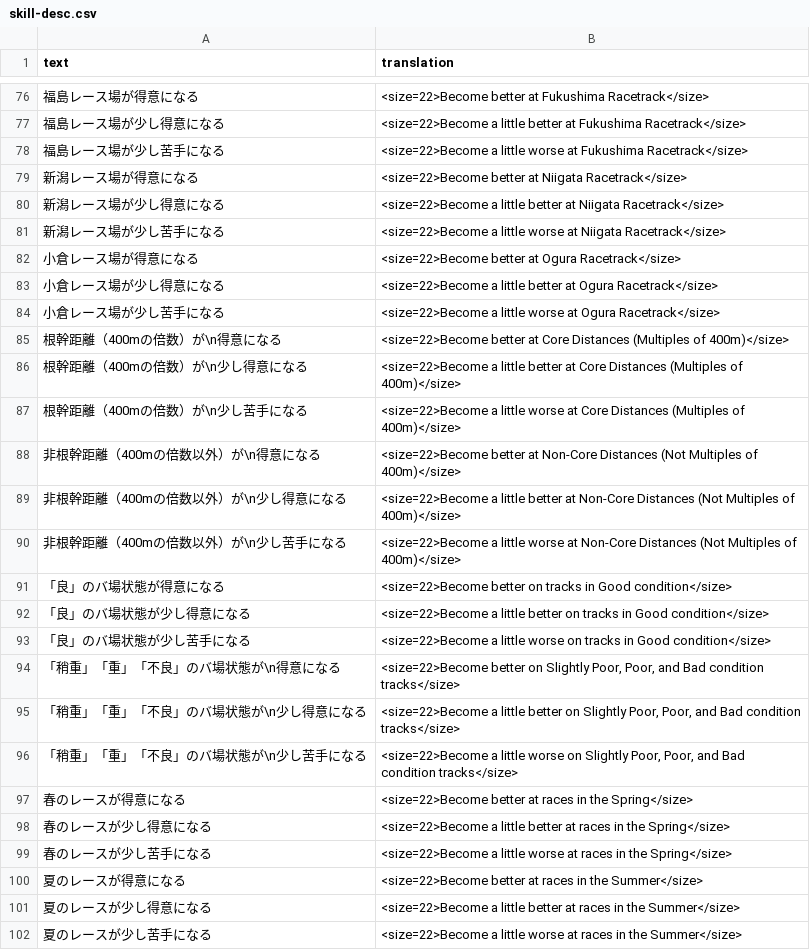
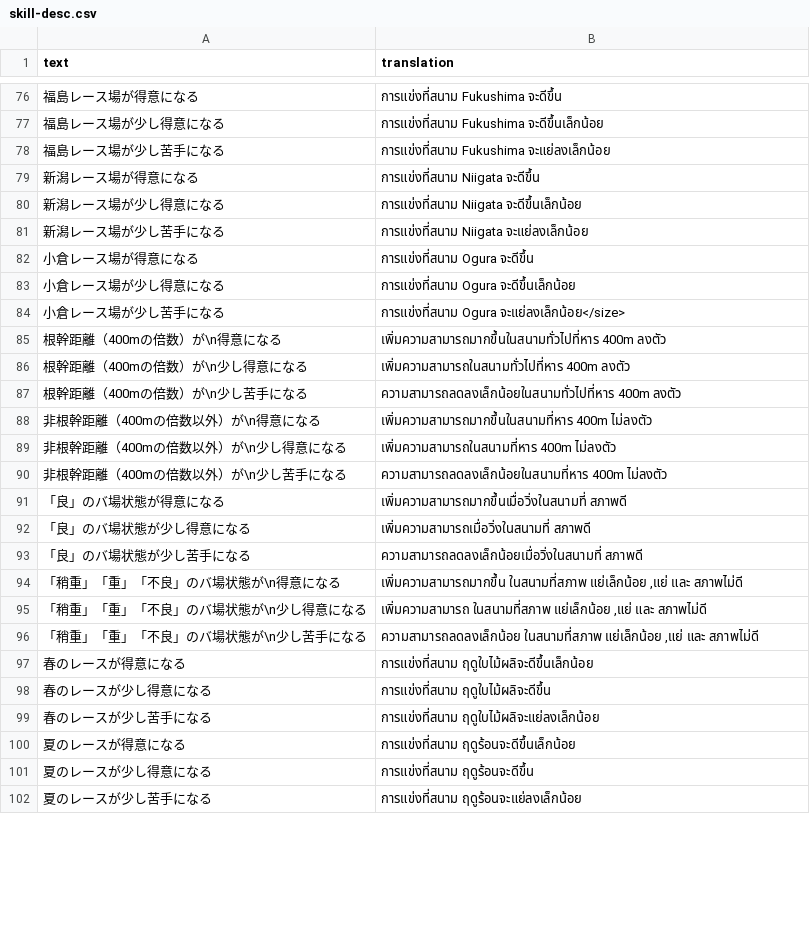
Before and after one commit to HackPC/MrHackPC.github.io, a CSV file: data/skill-desc.csv, drawn as a sheet; only a part is shown, gaps mark what is left out; the diff covers the shown part only.

```diff
--- a/data/skill-desc.csv
+++ b/data/skill-desc.csv
@@ -76,27 +76,27 @@
-"福島レース場が得意になる","<size=22>Become better at Fukushima Racetrack</size>"
-"福島レース場が少し得意になる","<size=22>Become a little better at Fukushima Racetrack</size>"
-"福島レース場が少し苦手になる","<size=22>Become a little worse at Fukushima Racetrack</size>"
-"新潟レース場が得意になる","<size=22>Become better at Niigata Racetrack</size>"
-"新潟レース場が少し得意になる","<size=22>Become a little better at Niigata Racetrack</size>"
-"新潟レース場が少し苦手になる","<size=22>Become a little worse at Niigata Racetrack</size>"
-"小倉レース場が得意になる","<size=22>Become better at Ogura Racetrack</size>"
-"小倉レース場が少し得意になる","<size=22>Become a little better at Ogura Racetrack</size>"
-"小倉レース場が少し苦手になる","<size=22>Become a little worse at Ogura Racetrack</size>"
-"根幹距離（400mの倍数）が\n得意になる","<size=22>Become better at Core Distances (Multiples of 400m)</size>"
-"根幹距離（400mの倍数）が\n少し得意になる","<size=22>Become a little better at Core Distances (Multiples of 400m)</size>"
-"根幹距離（400mの倍数）が\n少し苦手になる","<size=22>Become a little worse at Core Distances (Multiples of 400m)</size>"
-"非根幹距離（400mの倍数以外）が\n得意になる","<size=22>Become better at Non-Core Distances (Not Multiples of 400m)</size>"
-"非根幹距離（400mの倍数以外）が\n少し得意になる","<size=22>Become a little better at Non-Core Distances (Not Multiples of 400m)</size>"
-"非根幹距離（400mの倍数以外）が\n少し苦手になる","<size=22>Become a little worse at Non-Core Distances (Not Multiples of 400m)</size>"
-"「良」のバ場状態が得意になる","<size=22>Become better on tracks in Good condition</size>"
-"「良」のバ場状態が少し得意になる","<size=22>Become a little better on tracks in Good condition</size>"
-"「良」のバ場状態が少し苦手になる","<size=22>Become a little worse on tracks in Good condition</size>"
-"「稍重」「重」「不良」のバ場状態が\n得意になる","<size=22>Become better on Slightly Poor, Poor, and Bad condition tracks</size>"
-"「稍重」「重」「不良」のバ場状態が\n少し得意になる","<size=22>Become a little better on Slightly Poor, Poor, and Bad condition tracks</size>"
-"「稍重」「重」「不良」のバ場状態が\n少し苦手になる","<size=22>Become a little worse on Slightly Poor, Poor, and Bad condition tracks</size>"
-"春のレースが得意になる","<size=22>Become better at races in the Spring</size>"
-"春のレースが少し得意になる","<size=22>Become a little better at races in the Spring</size>"
-"春のレースが少し苦手になる","<size=22>Become a little worse at races in the Spring</size>"
-"夏のレースが得意になる","<size=22>Become better at races in the Summer</size>"
-"夏のレースが少し得意になる","<size=22>Become a little better at races in the Summer</size>"
-"夏のレースが少し苦手になる","<size=22>Become a little worse at races in the Summer</size>"
+"福島レース場が得意になる","การแข่งที่สนาม Fukushima จะดีขึ้น"
+"福島レース場が少し得意になる","การแข่งที่สนาม Fukushima จะดีขึ้นเล็กน้อย"
+"福島レース場が少し苦手になる","การแข่งที่สนาม Fukushima จะแย่ลงเล็กน้อย"
+"新潟レース場が得意になる","การแข่งที่สนาม Niigata จะดีขึ้น"
+"新潟レース場が少し得意になる","การแข่งที่สนาม Niigata จะดีขึ้นเล็กน้อย"
+"新潟レース場が少し苦手になる","การแข่งที่สนาม Niigata จะแย่ลงเล็กน้อย"
+"小倉レース場が得意になる","การแข่งที่สนาม Ogura จะดีขึ้น"
+"小倉レース場が少し得意になる","การแข่งที่สนาม Ogura จะดีขึ้นเล็กน้อย"
+"小倉レース場が少し苦手になる","การแข่งที่สนาม  Ogura จะแย่ลงเล็กน้อย</size>"
+"根幹距離（400mの倍数）が\n得意になる","เพิ่มความสามารถมากขึ้นในสนามทั่วไปที่หาร 400m ลงตัว"
+"根幹距離（400mの倍数）が\n少し得意になる","เพิ่มความสามารถในสนามทั่วไปที่หาร 400m ลงตัว"
+"根幹距離（400mの倍数）が\n少し苦手になる","ความสามารถลดลงเล็กน้อยในสนามทั่วไปที่หาร 400m ลงตัว"
+"非根幹距離（400mの倍数以外）が\n得意になる","เพิ่มความสามารถมากขึ้นในสนามที่หาร 400m ไม่ลงตัว"
+"非根幹距離（400mの倍数以外）が\n少し得意になる","เพิ่มความสามารถในสนามที่หาร 400m ไม่ลงตัว"
+"非根幹距離（400mの倍数以外）が\n少し苦手になる","ความสามารถลดลงเล็กน้อยในสนามที่หาร 400m ไม่ลงตัว"
+"「良」のバ場状態が得意になる","เพิ่มความสามารถมากขึ้นเมื่อวิ่งในสนามที่ สภาพดี"
+"「良」のバ場状態が少し得意になる","เพิ่มความสามารถเมื่อวิ่งในสนามที่ สภาพดี"
+"「良」のバ場状態が少し苦手になる","ความสามารถลดลงเล็กน้อยเมื่อวิ่งในสนามที่ สภาพดี"
+"「稍重」「重」「不良」のバ場状態が\n得意になる","เพิ่มความสามารถมากขึ้น ในสนามที่สภาพ แย่เล็กน้อย ,แย่ และ สภาพไม่ดี"
+"「稍重」「重」「不良」のバ場状態が\n少し得意になる","เพิ่มความสามารถ ในสนามที่สภาพ แย่เล็กน้อย ,แย่ และ สภาพไม่ดี"
+"「稍重」「重」「不良」のバ場状態が\n少し苦手になる","ความสามารถลดลงเล็กน้อย ในสนามที่สภาพ แย่เล็กน้อย ,แย่ และ สภาพไม่ดี"
+"春のレースが得意になる","การแข่งที่สนาม ฤดูใบไม้ผลิจะดีขึ้นเล็กน้อย"
+"春のレースが少し得意になる","การแข่งที่สนาม ฤดูใบไม้ผลิจะดีขึ้น"
+"春のレースが少し苦手になる","การแข่งที่สนาม ฤดูใบไม้ผลิจะแย่ลงเล็กน้อย"
+"夏のレースが得意になる","การแข่งที่สนาม ฤดูร้อนจะดีขึ้นเล็กน้อย"
+"夏のレースが少し得意になる","การแข่งที่สนาม ฤดูร้อนจะดีขึ้น"
+"夏のレースが少し苦手になる","การแข่งที่สนาม ฤดูร้อนจะแย่ลงเล็กน้อย"
```
Also changed, not shown: 59 edited cells elsewhere in this file.
